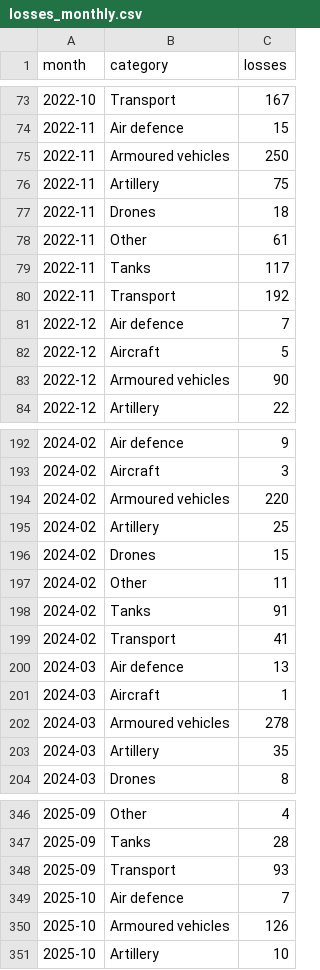
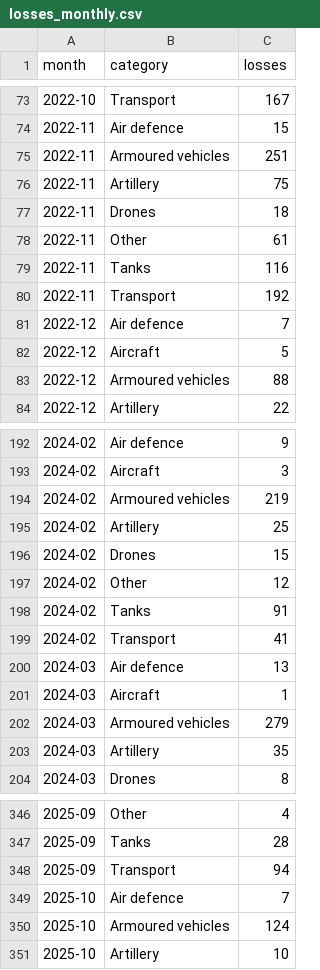
Before and after one commit to thomasdido08-code/burn-rate-index, a CSV file: data/raw/losses_monthly.csv, drawn as a sheet; only a part is shown, gaps mark what is left out; the diff covers the shown part only.

```diff
--- a/data/raw/losses_monthly.csv
+++ b/data/raw/losses_monthly.csv
@@ -74,3 +74,3 @@ month,category,losses
 2022-11,Air defence,15
-2022-11,Armoured vehicles,250
+2022-11,Armoured vehicles,251
 2022-11,Artillery,75
@@ -78,3 +78,3 @@ month,category,losses
 2022-11,Other,61
-2022-11,Tanks,117
+2022-11,Tanks,116
 2022-11,Transport,192
@@ -82,3 +82,3 @@ month,category,losses
 2022-12,Aircraft,5
-2022-12,Armoured vehicles,90
+2022-12,Armoured vehicles,88
 2022-12,Artillery,22
@@ -193,6 +193,6 @@ month,category,losses
 2024-02,Aircraft,3
-2024-02,Armoured vehicles,220
+2024-02,Armoured vehicles,219
 2024-02,Artillery,25
 2024-02,Drones,15
-2024-02,Other,11
+2024-02,Other,12
 2024-02,Tanks,91
@@ -201,3 +201,3 @@ month,category,losses
 2024-03,Aircraft,1
-2024-03,Armoured vehicles,278
+2024-03,Armoured vehicles,279
 2024-03,Artillery,35
@@ -347,5 +347,5 @@ month,category,losses
 2025-09,Tanks,28
-2025-09,Transport,93
+2025-09,Transport,94
 2025-10,Air defence,7
-2025-10,Armoured vehicles,126
+2025-10,Armoured vehicles,124
 2025-10,Artillery,10
```
Also changed, not shown: 1 added row and 41 edited cells elsewhere in this file, data/raw/matched_losses.csv, 8 other files.
